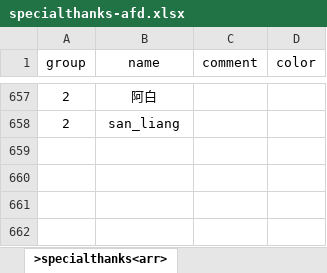
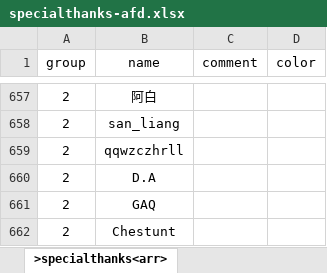
Before and after one commit to VickScarlet/lifeRestart, an Excel workbook: data/specialthanks-afd.xlsx, sheet >specialthanks<arr>, drawn as a sheet; only a part is shown, gaps mark what is left out; values as stored, in another font and other column widths than the file's, no borders; the diff names each change by its address in the sheet, - before the commit and + after, or states it on an @@ line.

Commit message:
update: specialthanks

```diff
--- a/data/specialthanks-afd.xlsx (sheet >specialthanks<arr>)
+++ b/data/specialthanks-afd.xlsx (sheet >specialthanks<arr>)
+row 659: 2 | qqwzczhrll
+row 660: 2 | D.A
+row 661: 2 | GAQ
+row 662: 2 | Chestunt
```
Also changed, not shown: 1 other file.
